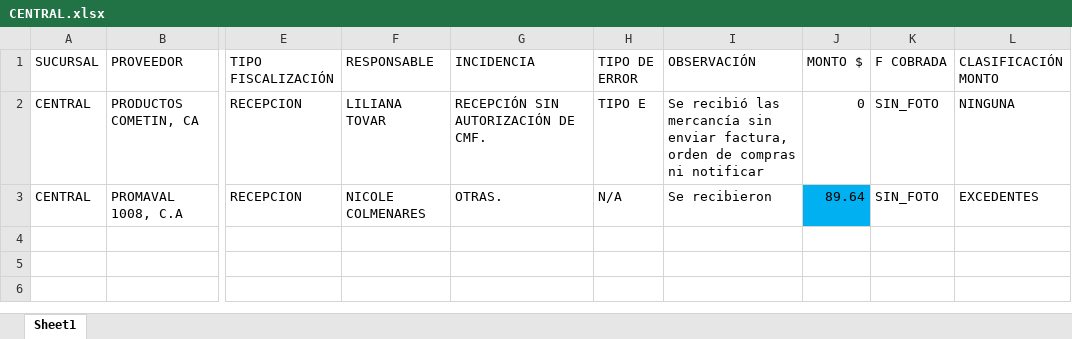
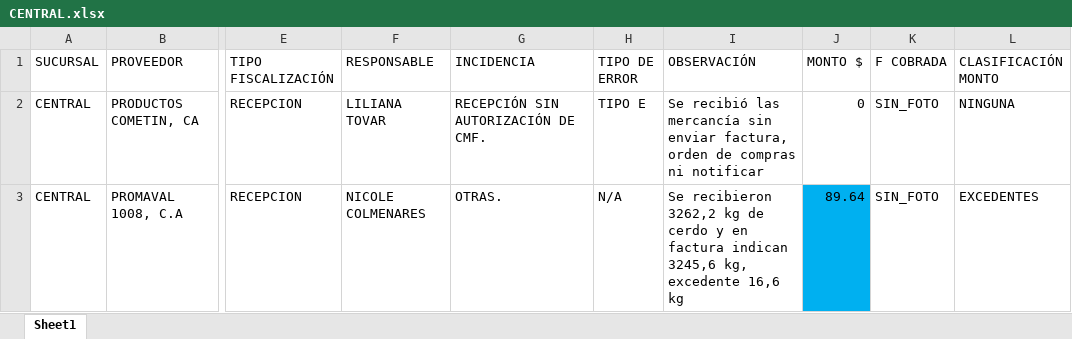
Before and after one commit to monitoreocmi/FISCALIZACION, an Excel workbook: cuadros/JUNIO/CENTRAL.xlsx, sheet Sheet1, drawn as a sheet; only a part is shown, gaps mark what is left out; values as stored, in another font and other column widths than the file's, no borders; the diff names each change by its address in the sheet, - before the commit and + after, or states it on an @@ line.

```diff
--- a/cuadros/JUNIO/CENTRAL.xlsx (sheet Sheet1)
+++ b/cuadros/JUNIO/CENTRAL.xlsx (sheet Sheet1)
-I3 (OBSERVACIÓN): Se recibieron
+I3 (OBSERVACIÓN): Se recibieron 3262,2 kg de cerdo y en factura indican 3245,6 kg, excedente 16,6 kg
```
Also changed, not shown: cuadros/ABRIL/ABRIL_BARQUISIMETO_CASTAÑO.xlsx, cuadros/ABRIL/ABRIL_GUACARA_IPSFA.xlsx, 41 other files.
